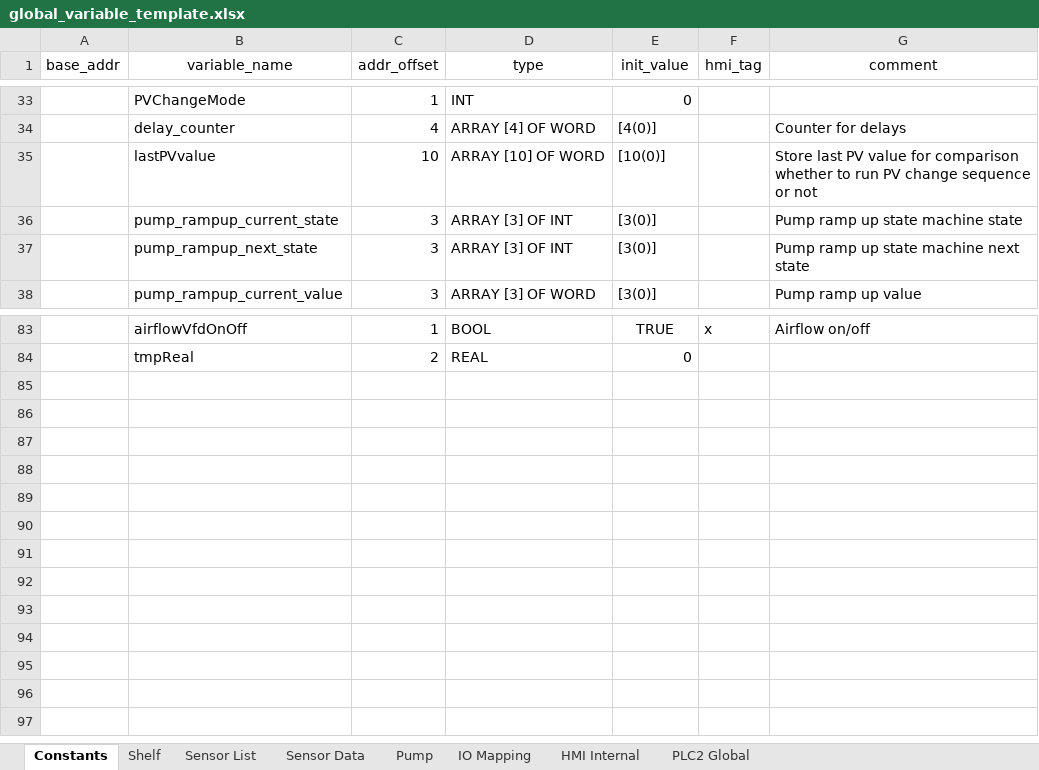
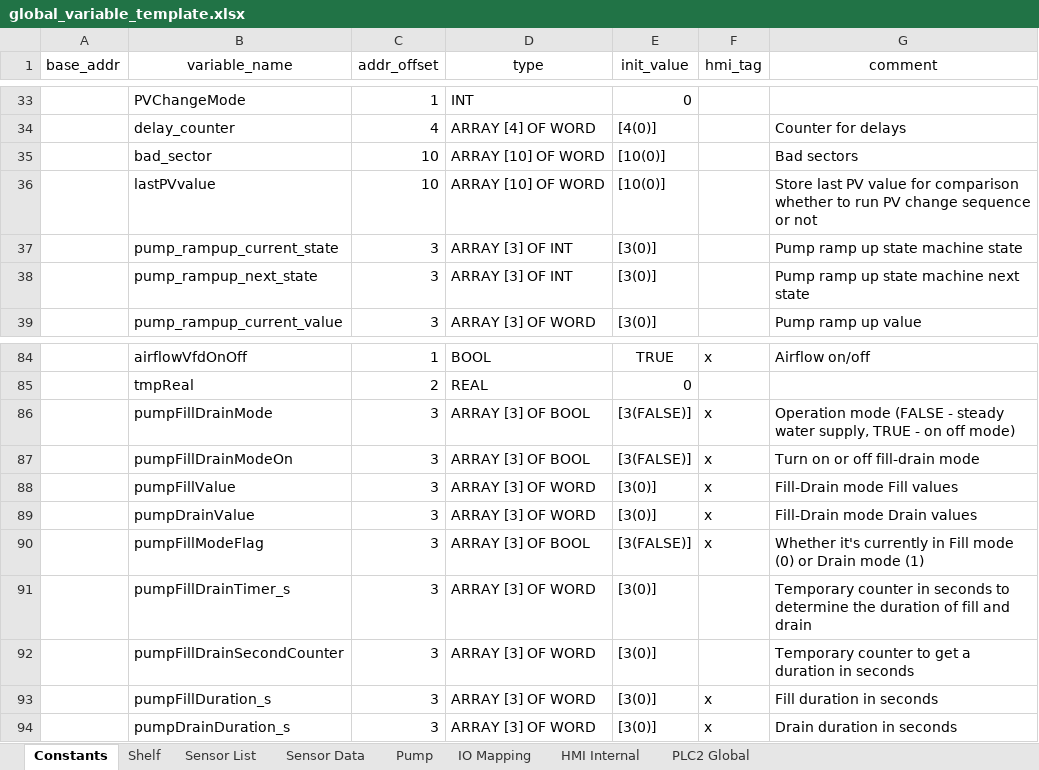
Before and after one commit to T2HOPETECHNIK/Ellemento, an Excel workbook: rack_control/global_variable_template.xlsx, sheet Constants, drawn as a sheet; only a part is shown, gaps mark what is left out; values as stored, in another font and other column widths than the file's, no borders; the diff names each change by its address in the sheet, - before the commit and + after, or states it on an @@ line.

Commit message:
Fill drain basic implementation. Also fix pump stopping momentarily after stabilization sequence.

```diff
--- a/rack_control/global_variable_template.xlsx (sheet Constants)
+++ b/rack_control/global_variable_template.xlsx (sheet Constants)
+row 35:  | bad_sector | 10 | ARRAY [10] OF WORD | [10(0)] |  | Bad sectors
+row 86:  | pumpFillDrainMode | 3 | ARRAY [3] OF BOOL | [3(FALSE)] | x | Operation mode (FALSE - steady water supply, TRUE - on off mode)
+row 87:  | pumpFillDrainModeOn | 3 | ARRAY [3] OF BOOL | [3(FALSE)] | x | Turn on or off fill-drain mode
+row 88:  | pumpFillValue | 3 | ARRAY [3] OF WORD | [3(0)] | x | Fill-Drain mode Fill values
+row 89:  | pumpDrainValue | 3 | ARRAY [3] OF WORD | [3(0)] | x | Fill-Drain mode Drain values
+row 90:  | pumpFillModeFlag | 3 | ARRAY [3] OF BOOL | [3(FALSE)] | x | Whether it's currently in Fill mode (0) or Drain mode (1)
+row 91:  | pumpFillDrainTimer_s | 3 | ARRAY [3] OF WORD | [3(0)] |  | Temporary counter in seconds to determine the duration of fill and drain
+row 92:  | pumpFillDrainSecondCounter | 3 | ARRAY [3] OF WORD | [3(0)] |  | Temporary counter to get a duration in seconds
+row 93:  | pumpFillDuration_s | 3 | ARRAY [3] OF WORD | [3(0)] | x | Fill duration in seconds
+row 94:  | pumpDrainDuration_s | 3 | ARRAY [3] OF WORD | [3(0)] | x | Drain duration in seconds
```
Also changed, not shown: sheet HMI Internal, sheet IO Mapping, 11 other files.
